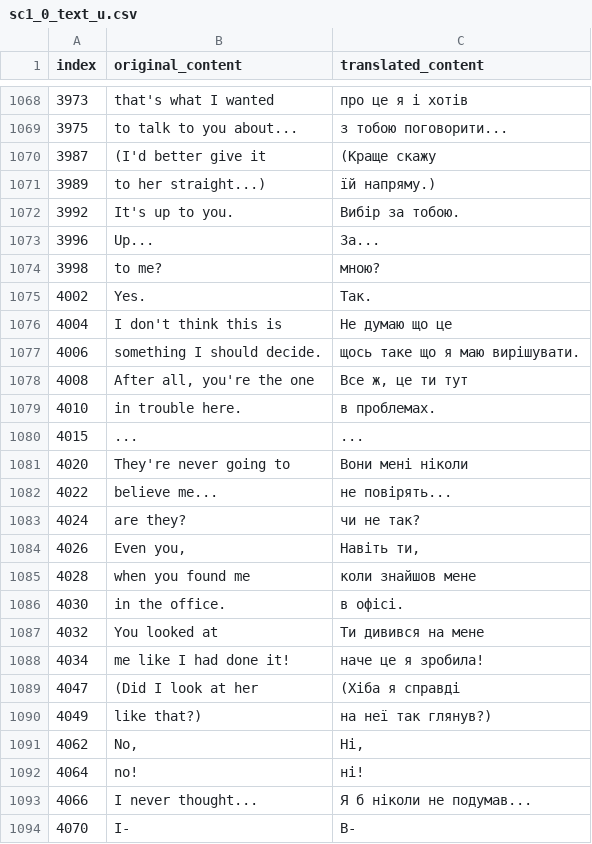
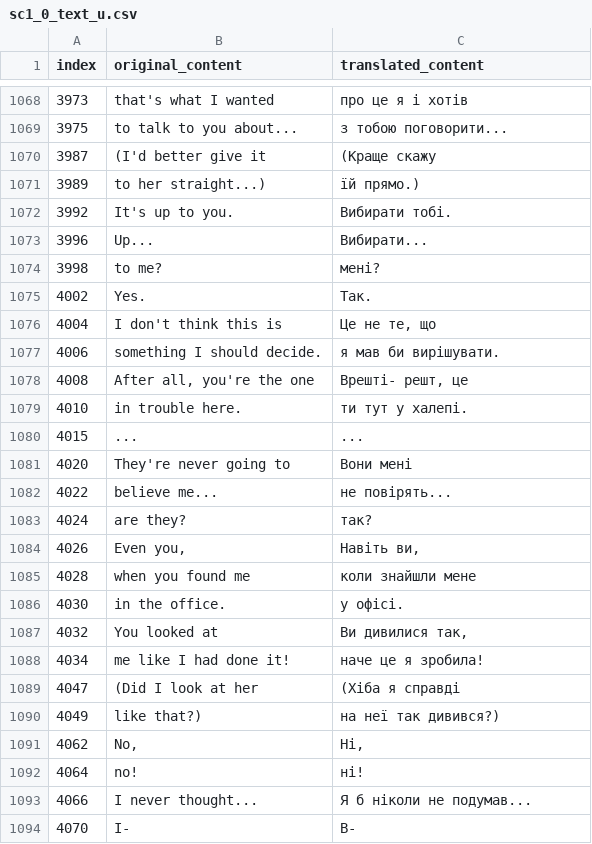
Before and after one commit to magends/ace-attorney-ukrainian, a CSV file: uk/sc1_0_text_u.csv, drawn as a sheet; only a part is shown, gaps mark what is left out; the diff covers the shown part only.

Commit message:
New translations sc1_0_text_u.csv (Ukrainian)
[ci skip]

```diff
--- a/uk/sc1_0_text_u.csv
+++ b/uk/sc1_0_text_u.csv
@@ -1071,22 +1071,22 @@
 "3987","(I'd better give it","(Краще скажу"
-"3989","to her straight...)","їй напряму.)"
-"3992","It's up to you.","Вибір за тобою."
-"3996","Up... ","За..."
-"3998","to me?","мною?"
+"3989","to her straight...)","їй прямо.)"
+"3992","It's up to you.","Вибирати тобі."
+"3996","Up... ","Вибирати..."
+"3998","to me?","мені?"
 "4002","Yes.","Так."
-"4004"," I don't think this is"," Не думаю що це"
-"4006","something I should decide.","щось таке що я маю вирішувати."
-"4008","After all, you're the one","Все ж, це ти тут"
-"4010","in trouble here.","в проблемах."
+"4004"," I don't think this is"," Це не те, що"
+"4006","something I should decide.","я мав би вирішувати."
+"4008","After all, you're the one","Врешті- решт, це "
+"4010","in trouble here.","ти тут у халепі."
 "4015","...","..."
-"4020","They're never going to","Вони мені ніколи"
+"4020","They're never going to","Вони мені"
 "4022","believe me...","не повірять..."
-"4024"," are they?"," чи не так?"
-"4026","Even you,","Навіть ти,"
-"4028"," when you found me"," коли знайшов мене"
-"4030","in the office.","в офісі."
-"4032"," You looked at","Ти дивився на мене"
+"4024"," are they?"," так?"
+"4026","Even you,","Навіть ви,"
+"4028"," when you found me"," коли знайшли мене"
+"4030","in the office.","у офісі."
+"4032"," You looked at","Ви дивилися так,"
 "4034","me like I had done it!","наче це я зробила!"
 "4047","(Did I look at her","(Хіба я справді"
-"4049","like that?)","на неї так глянув?)"
+"4049","like that?)","на неї так дивився?)"
 "4062","No,","Ні,"
```
Also changed, not shown: 41 edited cells elsewhere in this file.
